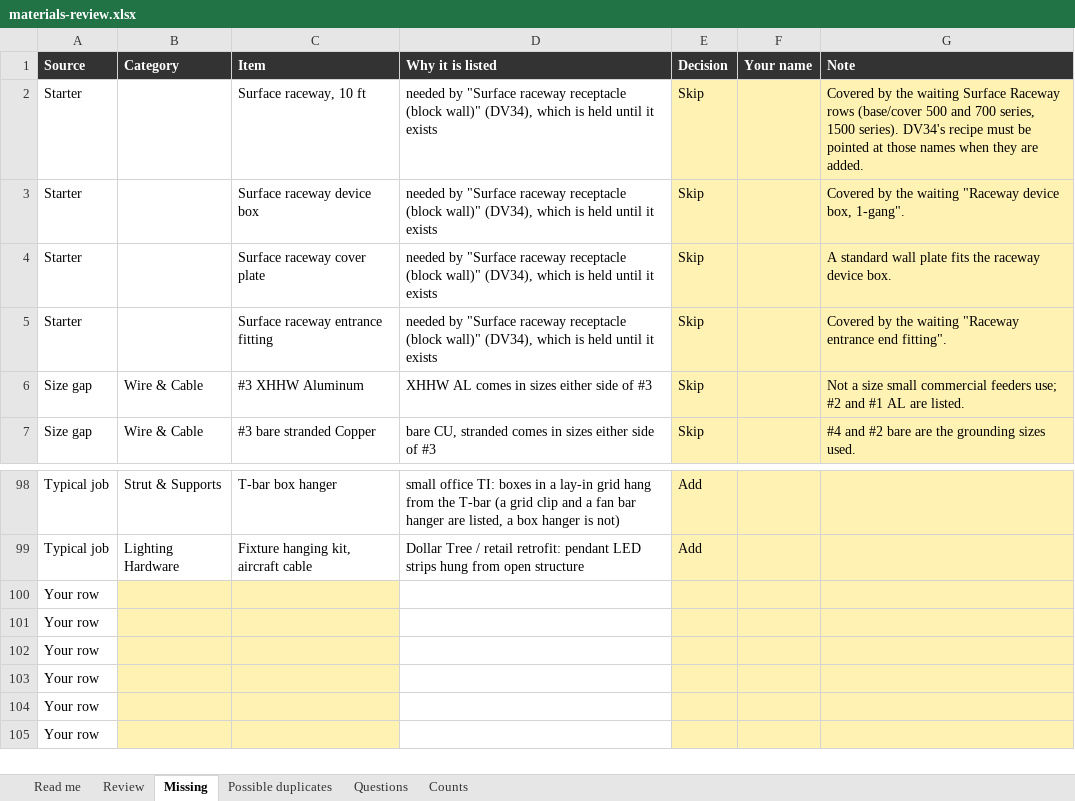
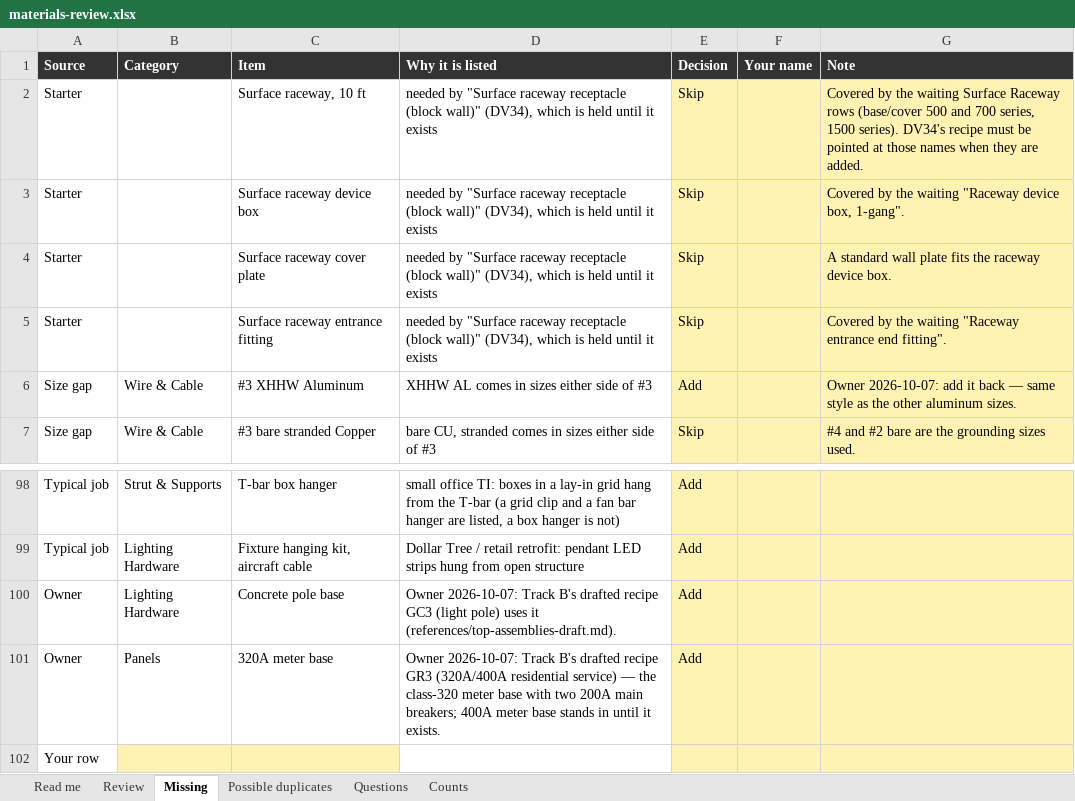
Before and after one commit to Jnicoara/BidRender, an Excel workbook: pricing/materials-review.xlsx, sheet Missing, drawn as a sheet; only a part is shown, gaps mark what is left out; the shorter side is filled out with more unchanged rows; values as stored, in another font and other column widths than the file's, no borders; the diff names each change by its address in the sheet, - before the commit and + after, or states it on an @@ line.

```diff
--- a/pricing/materials-review.xlsx (sheet Missing)
+++ b/pricing/materials-review.xlsx (sheet Missing)
-E6 (Decision): Skip
+E6 (Decision): Add
-G6 (Note): Not a size small commercial feeders use; #2 and #1 AL are listed.
+G6 (Note): Owner 2026-10-07: add it back — same style as the other aluminum sizes.
+row 100: Owner | Lighting Hardware | Concrete pole base | Owner 2026-10-07: Track B's drafted recipe GC3 (light pole) uses it (references/top-assemblies-draft.md). | Add
+row 101: Owner | Panels | 320A meter base | Owner 2026-10-07: Track B's drafted recipe GR3 (320A/400A residential service) — the class-320 meter base with two 200A main breakers; 400A meter base stands in until it exists. | Add
```
Also changed, not shown: sheet Review, sheet Possible duplicates, 12 other files.
